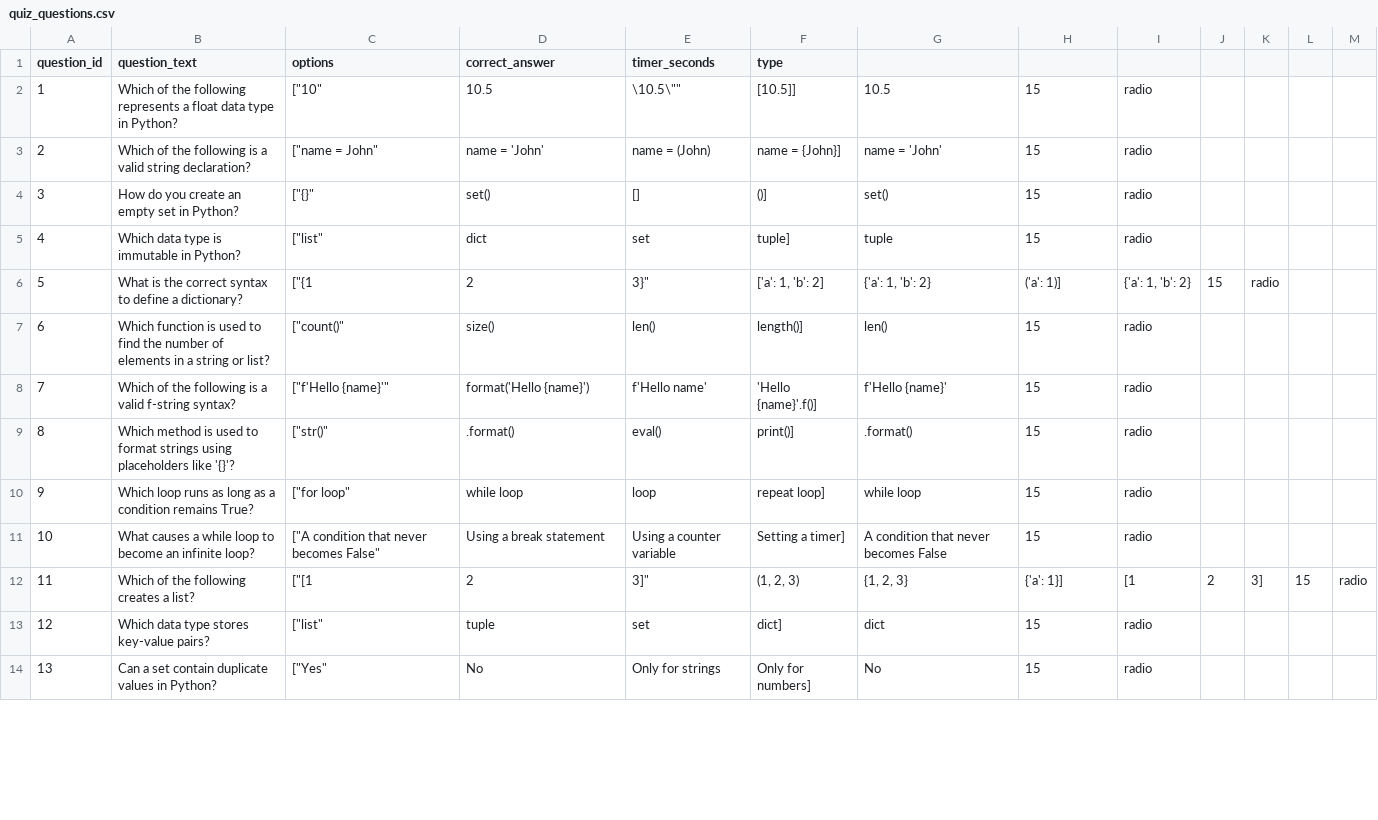
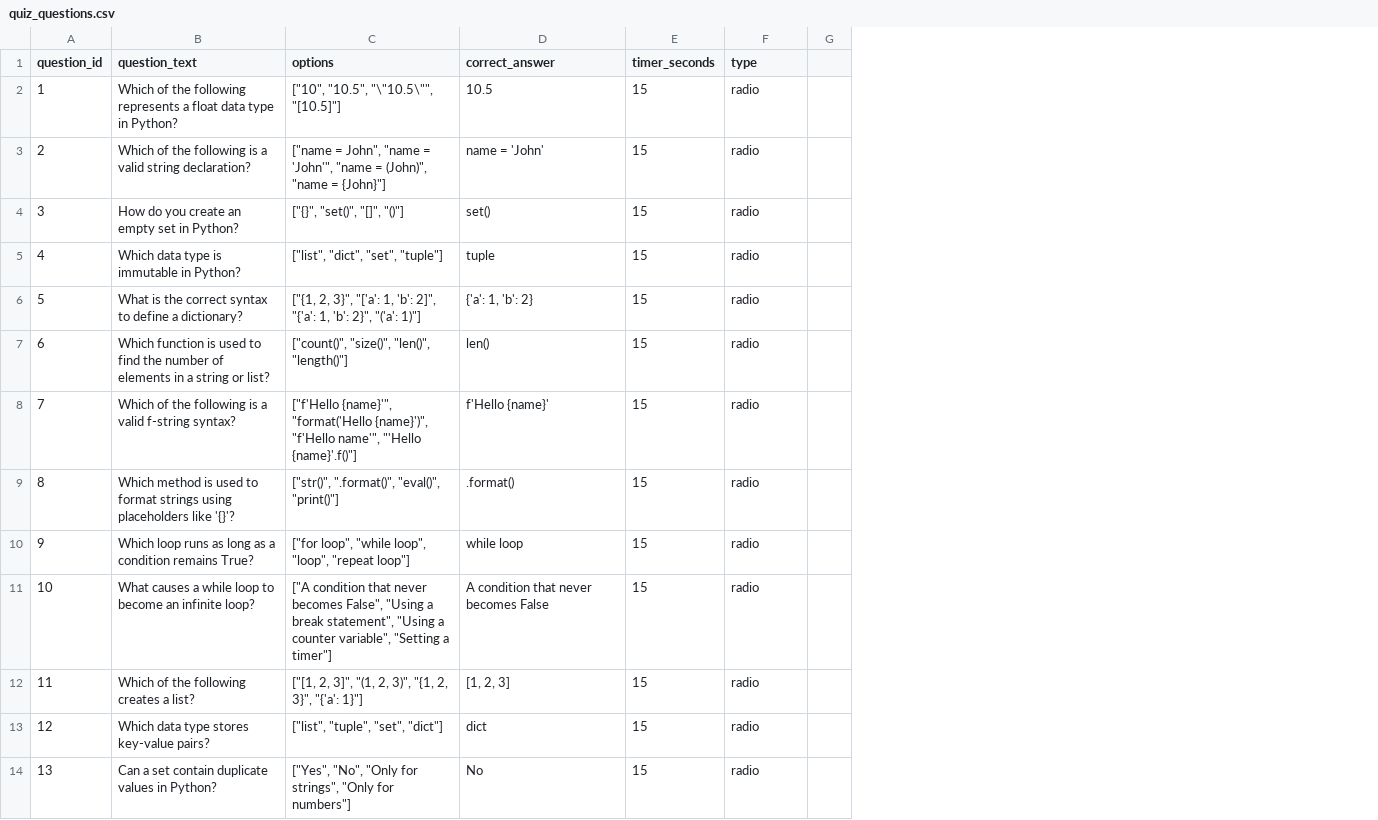
Before and after one commit to RajuDabbin/MTD-Marathon, a CSV file: backend/quiz_questions.csv, drawn as a sheet; only a part is shown; removed rows and columns are numbered as before the commit, all else as after; the diff covers the shown part only; the diff names each change by its address in the sheet, - before the commit and + after, or states it on an @@ line.

Commit message:
Update quiz_questions.csv

```diff
--- a/backend/quiz_questions.csv
+++ b/backend/quiz_questions.csv
-column E (timer_seconds), rows 2-14: \10.5\"" | name = (John) | [] | set | 3}" | len() | f'Hello name' | eval() | loop | Using a counter variable | 3]" | set | Only for strings
-column F (type), rows 2-14: [10.5]] | name = {John}] | ()] | tuple] | ['a': 1, 'b': 2] | length()] | 'Hello {name}'.f()] | print()] | repeat loop] | Setting a timer] | (1, 2, 3) | dict] | Only for numbers]
-column G, rows 2-14: 10.5 | name = 'John' | set() | tuple | {'a': 1, 'b': 2} | len() | f'Hello {name}' | .format() | while loop | A condition that never becomes False | {1, 2, 3} | dict | No
-column J, rows 6-12: 15 |  |  |  |  |  | 2
-column K, rows 6-12: radio |  |  |  |  |  | 3]
-column M, row 12: radio
-E1: (empty)
+E1: timer_seconds
-F1: (empty)
+F1: type
-C2 (options): ["10"
+C2 (options): ["10", "10.5", "\"10.5\"", "[10.5]"]
-C3 (options): ["name = John"
+C3 (options): ["name = John", "name = 'John'", "name = (John)", "name = {John}"]
-C4 (options): ["{}"
+C4 (options): ["{}", "set()", "[]", "()"]
-C5 (options): ["list"
+C5 (options): ["list", "dict", "set", "tuple"]
-D5 (correct_answer): dict
+D5 (correct_answer): tuple
-C6 (options): ["{1
+C6 (options): ["{1, 2, 3}", "['a': 1, 'b': 2]", "{'a': 1, 'b': 2}", "('a': 1)"]
-D6 (correct_answer): 2
+D6 (correct_answer): {'a': 1, 'b': 2}
-E6 (timer_seconds): ('a': 1)]
+E6 (timer_seconds): 15
-F6 (type): {'a': 1, 'b': 2}
+F6 (type): radio
-C7 (options): ["count()"
+C7 (options): ["count()", "size()", "len()", "length()"]
-D7 (correct_answer): size()
+D7 (correct_answer): len()
-C8 (options): ["f'Hello {name}'"
+C8 (options): ["f'Hello {name}'", "format('Hello {name}')", "f'Hello name'", "'Hello {name}'.f()"]
-D8 (correct_answer): format('Hello {name}')
+D8 (correct_answer): f'Hello {name}'
-C9 (options): ["str()"
+C9 (options): ["str()", ".format()", "eval()", "print()"]
-C10 (options): ["for loop"
+C10 (options): ["for loop", "while loop", "loop", "repeat loop"]
-C11 (options): …never becomes False"
+C11 (options): …never becomes False", "Using a break statement", "Using a counter variable", "Setting a timer"]
-D11 (correct_answer): Using a break statement
+D11 (correct_answer): A condition that never becomes False
-C12 (options): ["[1
+C12 (options): ["[1, 2, 3]", "(1, 2, 3)", "{1, 2, 3}", "{'a': 1}"]
-D12 (correct_answer): 2
+D12 (correct_answer): [1, 2, 3]
-E12 (timer_seconds): {'a': 1}]
+E12 (timer_seconds): 15
-F12 (type): [1
+F12 (type): radio
-G12: 15
+G12: (empty)
-C13 (options): ["list"
+C13 (options): ["list", "tuple", "set", "dict"]
-D13 (correct_answer): tuple
+D13 (correct_answer): dict
-C14 (options): ["Yes"
+C14 (options): ["Yes", "No", "Only for strings", "Only for numbers"]
```
Also changed, not shown: 65 edited cells elsewhere in this file.
